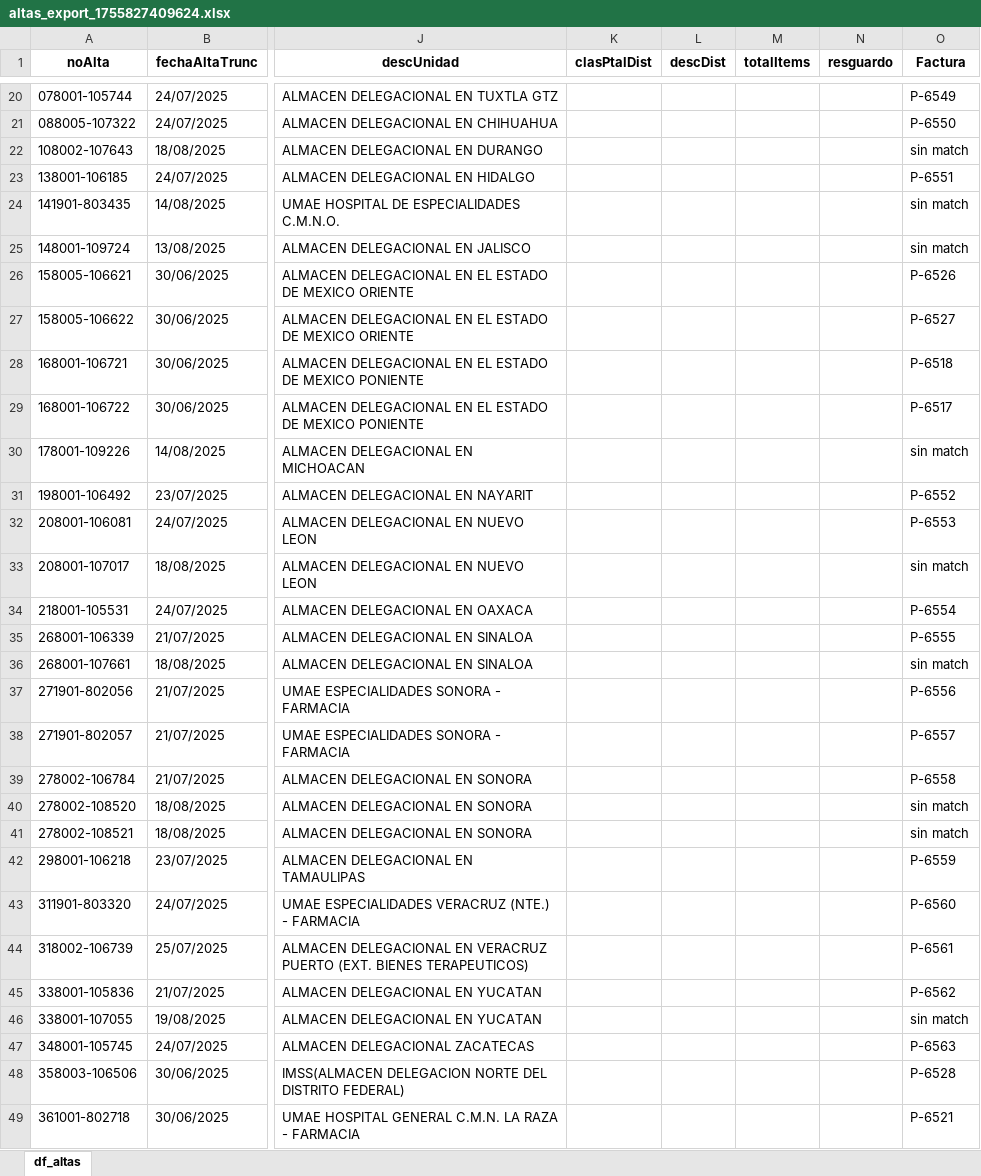
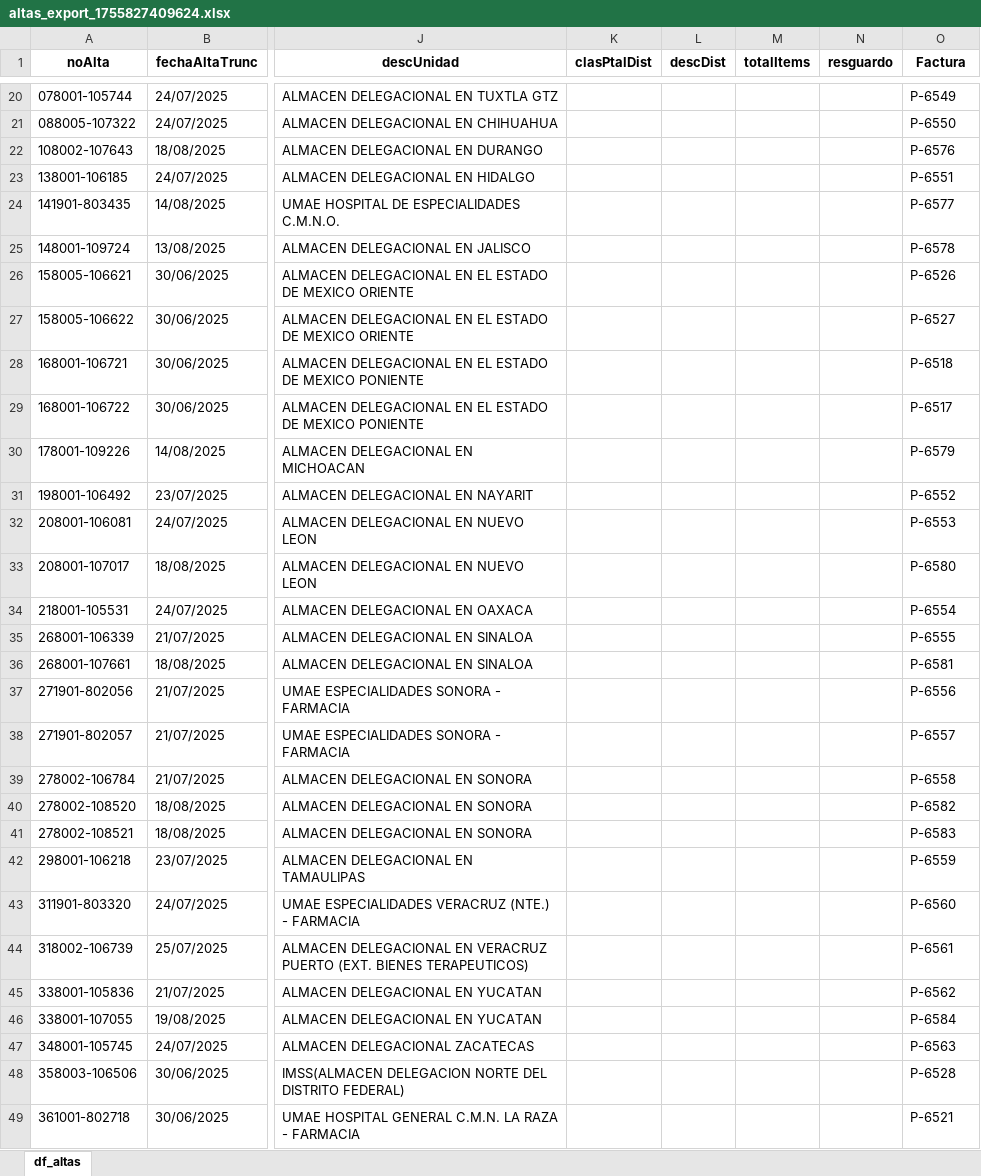
Before and after one commit to armjorge/IMSS_SAI_PREI, an Excel workbook: Implementación/SAI/Temporal downloads/altas_export_1755827409624.xlsx, sheet df_altas, drawn as a sheet; only a part is shown, gaps mark what is left out; values as stored, in another font and other column widths than the file's, no borders; the diff covers the shown part only; the diff names each change by its address in the sheet, - before the commit and + after, or states it on an @@ line.

```diff
--- a/Implementación/SAI/Temporal downloads/altas_export_1755827409624.xlsx (sheet df_altas)
+++ b/Implementación/SAI/Temporal downloads/altas_export_1755827409624.xlsx (sheet df_altas)
-O22 (Factura): sin match
+O22 (Factura): P-6576
-O24 (Factura): sin match
+O24 (Factura): P-6577
-O25 (Factura): sin match
+O25 (Factura): P-6578
-O30 (Factura): sin match
+O30 (Factura): P-6579
-O33 (Factura): sin match
+O33 (Factura): P-6580
-O36 (Factura): sin match
+O36 (Factura): P-6581
-O40 (Factura): sin match
+O40 (Factura): P-6582
-O41 (Factura): sin match
+O41 (Factura): P-6583
-O46 (Factura): sin match
+O46 (Factura): P-6584
```
Also changed, not shown: 5 edited cells elsewhere in this sheet, Implementación/Facturas/IMSS.xlsx, Implementación/Facturas/xmls_extraidos.xlsx, 12 other files.
